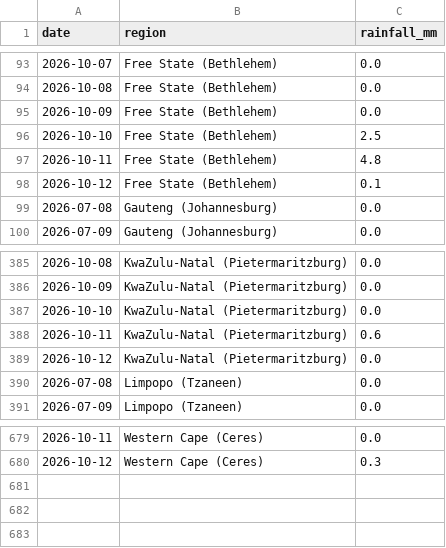
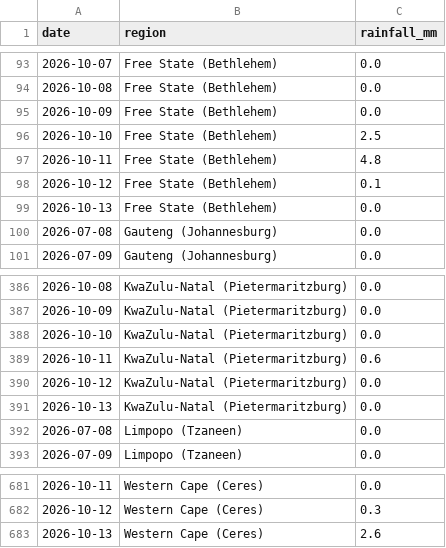
Before and after one commit to thabogabe/sa-fresh-produce-market-analysis, a CSV file: rainfall_master.csv, drawn as a sheet; only a part is shown, gaps mark what is left out.

Commit message:
Add rainfall data through 2026-10-13

```diff
--- a/rainfall_master.csv
+++ b/rainfall_master.csv
@@ -98,2 +98,3 @@ date,region,rainfall_mm
 2026-10-12,Free State (Bethlehem),0.1
+2026-10-13,Free State (Bethlehem),0.0
 2026-07-08,Gauteng (Johannesburg),0.0
@@ -389,2 +390,3 @@ date,region,rainfall_mm
 2026-10-12,KwaZulu-Natal (Pietermaritzburg),0.0
+2026-10-13,KwaZulu-Natal (Pietermaritzburg),0.0
 2026-07-08,Limpopo (Tzaneen),0.0
@@ -680 +682,2 @@ date,region,rainfall_mm
 2026-10-12,Western Cape (Ceres),0.3
+2026-10-13,Western Cape (Ceres),2.6
```
